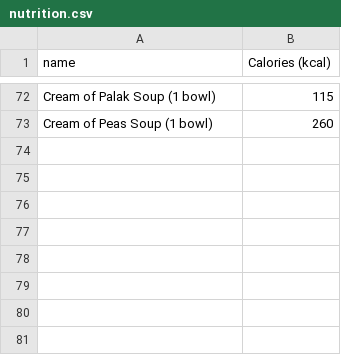
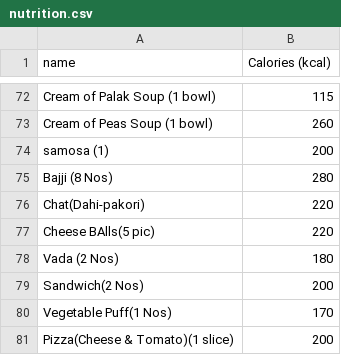
Before and after one commit to Kathiravan-iOS/PCOS, a CSV file: Pcos/nutrition.csv, drawn as a sheet; only a part is shown, gaps mark what is left out; the diff covers the shown part only.

```diff
--- a/Pcos/nutrition.csv
+++ b/Pcos/nutrition.csv
@@ -73 +73,9 @@ Cream of Palak Soup (1 bowl),115
 Cream of Peas Soup (1 bowl),260
+samosa (1), 200
+Bajji (8 Nos),280
+Chat(Dahi-pakori),220
+Cheese BAlls(5 pic), 220
+Vada (2 Nos), 180
+Sandwich(2 Nos),200
+Vegetable Puff(1 Nos), 170
+Pizza(Cheese & Tomato)(1 slice),200
```
Also changed, not shown: 18 edited cells elsewhere in this file, 12 other files.
